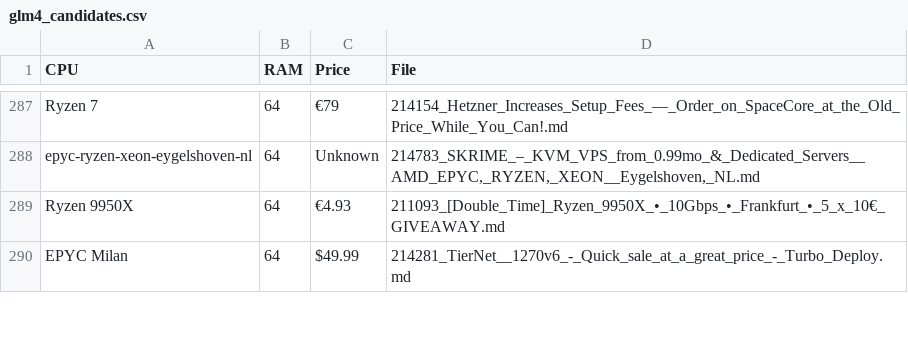
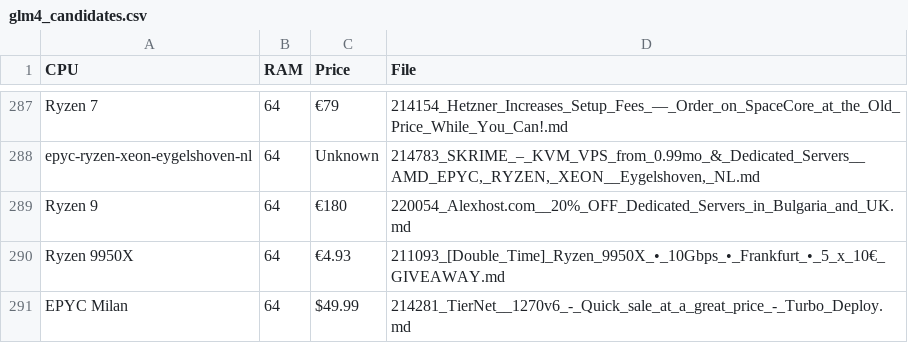
Before and after one commit to senpai-dei/server-signal-archive, a CSV file: glm4_candidates.csv, drawn as a sheet; only a part is shown, gaps mark what is left out; the diff names each change by its address in the sheet, - before the commit and + after, or states it on an @@ line.

```diff
--- a/glm4_candidates.csv
+++ b/glm4_candidates.csv
+row 289: Ryzen 9 | 64 | €180 | 220054_Alexhost.com__20%_OFF_Dedicated_Servers_in_Bulgaria_and_UK.md
```
Also changed, not shown: 1 other file.
